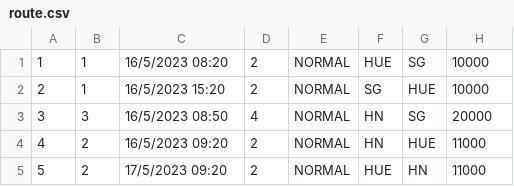
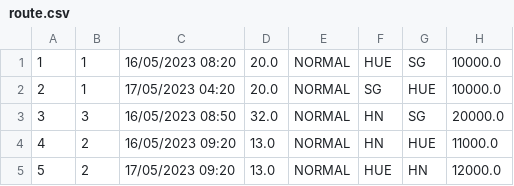
Before and after one commit to HoangHai0156/CaseStudy_Train-Route-and-Ticket-Booking-Management, a CSV file: Train Ticket Management/Data/route.csv, drawn as a sheet.

```diff
--- a/Train Ticket Management/Data/route.csv
+++ b/Train Ticket Management/Data/route.csv
@@ -1,5 +1,5 @@
-1,1,16/5/2023 08:20,2,NORMAL,HUE,SG,10000
-2,1,16/5/2023 15:20,2,NORMAL,SG,HUE,10000
-3,3,16/5/2023 08:50,4,NORMAL,HN,SG,20000
-4,2,16/5/2023 09:20,2,NORMAL,HN,HUE,11000
-5,2,17/5/2023 09:20,2,NORMAL,HUE,HN,11000
+1,1,16/05/2023 08:20,20.0,NORMAL,HUE,SG,10000.0
+2,1,17/05/2023 04:20,20.0,NORMAL,SG,HUE,10000.0
+3,3,16/05/2023 08:50,32.0,NORMAL,HN,SG,20000.0
+4,2,16/05/2023 09:20,13.0,NORMAL,HN,HUE,11000.0
+5,2,17/05/2023 09:20,13.0,NORMAL,HUE,HN,12000.0
```
Also changed, not shown: 14 other files.
